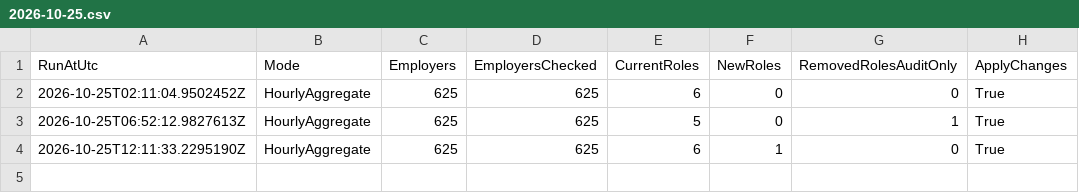
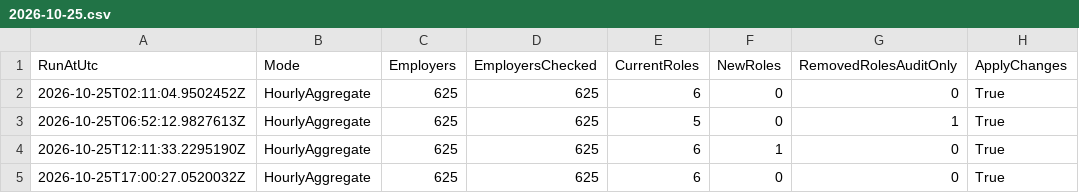
Before and after one commit to BranMaurJohn/career-pipeline-monitor, a CSV file: data/audit/2026-10-25.csv, drawn as a sheet; the diff names each change by its address in the sheet, - before the commit and + after, or states it on an @@ line.

```diff
--- a/data/audit/2026-10-25.csv
+++ b/data/audit/2026-10-25.csv
+row 5: 2026-10-25T17:00:27.0520032Z | HourlyAggregate | 625 | 625 | 6 | 0 | 0 | True
```
Also changed, not shown: 4 other files.
